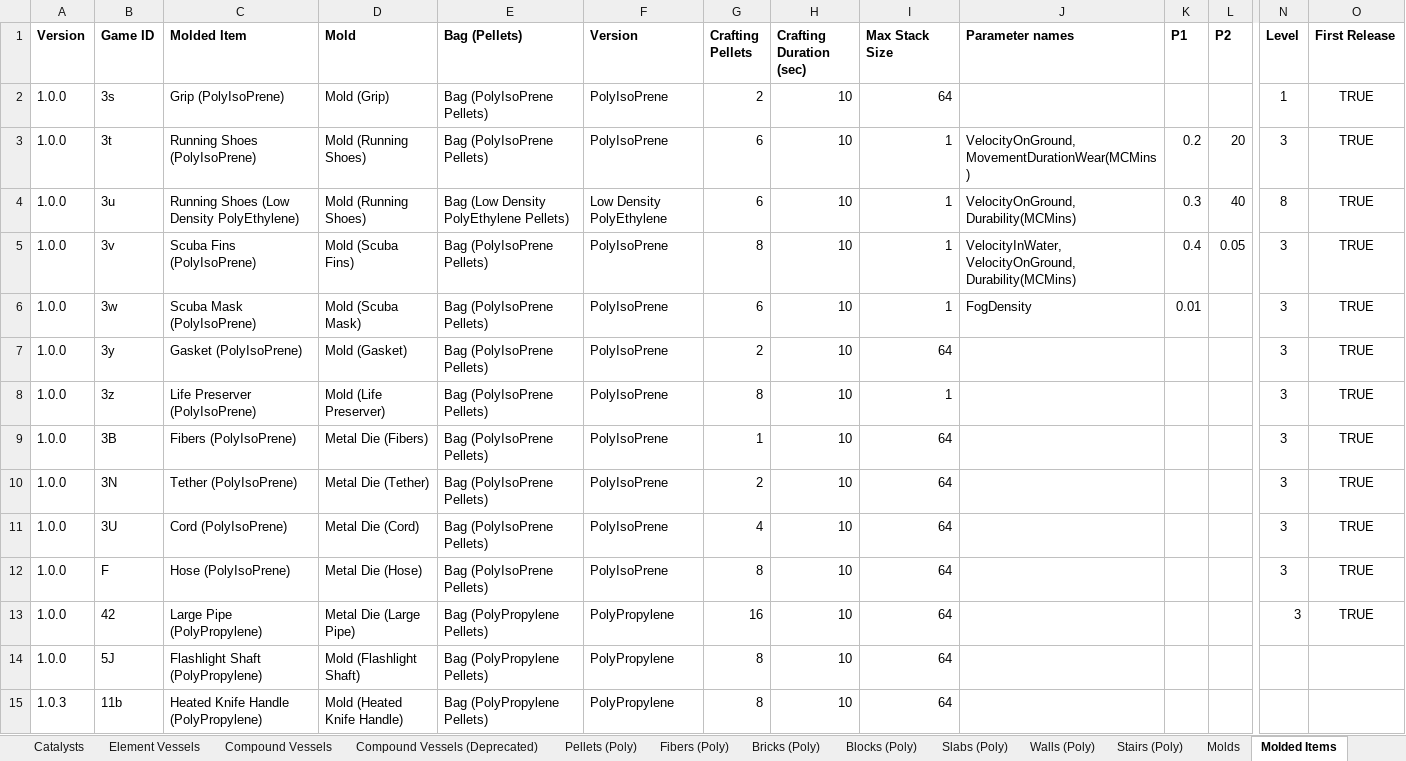
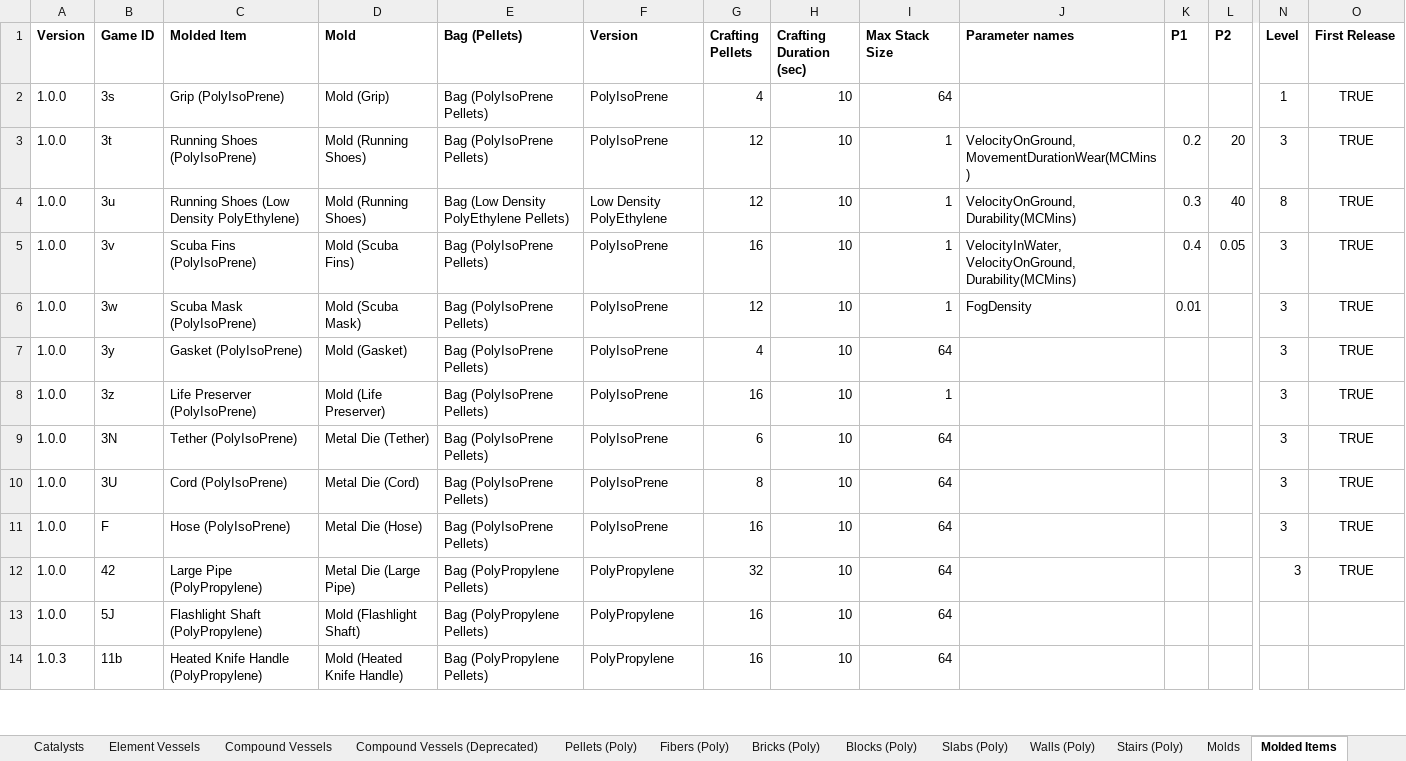
Before and after one commit to PolycraftWorld/polycraft-world, an Excel workbook: config/Polycraft Materials.xlsx, sheet Molded Items, drawn as a sheet; only a part is shown, gaps mark what is left out; values as stored, in another font and other column widths than the file's, no borders; removed rows and columns are numbered as before the commit, all else as after; rows hold the shown columns only; the diff covers the shown part only; the diff names each change by its address in the sheet, - before the commit and + after, or states it on an @@ line.

Commit message:
Made Propylene a Gas, fixed minor bugs. Added many polymer fibers.

```diff
--- a/config/Polycraft Materials.xlsx (sheet Molded Items)
+++ b/config/Polycraft Materials.xlsx (sheet Molded Items)
-G2 (Crafting Pellets): 2
+G2 (Crafting Pellets): 4
-G3:G4 (Crafting Pellets): 6
+G3:G4 (Crafting Pellets): 12
-G5 (Crafting Pellets): 8
+G5 (Crafting Pellets): 16
-G6 (Crafting Pellets): 6
+G6 (Crafting Pellets): 12
-G7 (Crafting Pellets): 2
+G7 (Crafting Pellets): 4
-G8 (Crafting Pellets): 8
+G8 (Crafting Pellets): 16
-row 9: 1.0.0 | 3B | Fibers (PolyIsoPrene) | Metal Die (Fibers) | Bag (PolyIsoPrene Pellets) | PolyIsoPrene | 1 | 10 | 64 |  |  |  | 3 | TRUE
-G9 (Crafting Pellets): 2
+G9 (Crafting Pellets): 6
-G10 (Crafting Pellets): 4
+G10 (Crafting Pellets): 8
-G11 (Crafting Pellets): 8
+G11 (Crafting Pellets): 16
-G12 (Crafting Pellets): 16
+G12 (Crafting Pellets): 32
-G13:G14 (Crafting Pellets): 8
+G13:G14 (Crafting Pellets): 16
```
Also changed, not shown: 113 added rows and 2 edited cells elsewhere in this sheet, sheet Objects, sheet Fibers (Poly), sheet Compound Vessels, sheet Ores, sheet Compound Vessels (Deprecated), formulas that keep their value, config/Polycraft Inputs.xlsx, config/Polycraft Recipes.xlsx, 18 other files.
